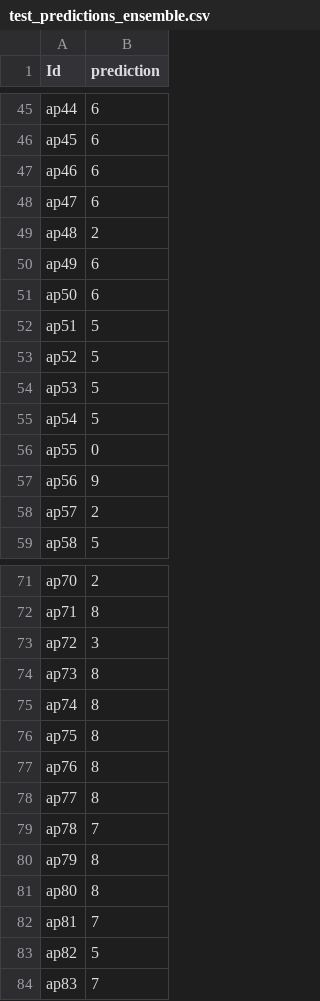
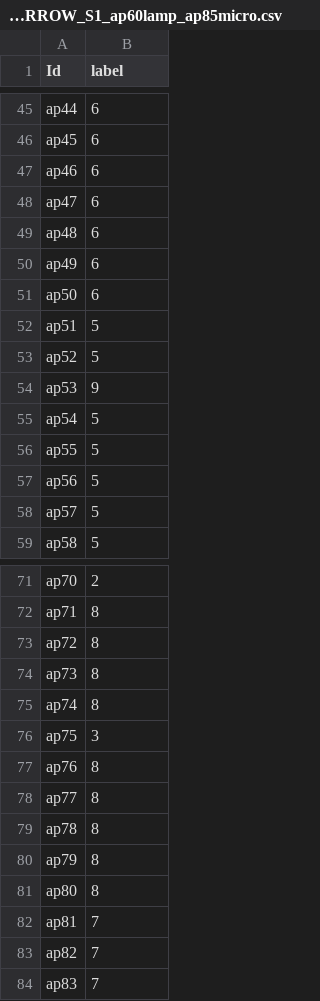
Before and after one commit to cilia-mouhoun/smart-appliance-detection, a CSV file: TOMORROW_S1_ap60lamp_ap85micro.csv (was test_predictions_ensemble.csv), drawn as a sheet; only a part is shown, gaps mark what is left out; the diff covers the shown part only.

```diff
--- a/test_predictions_ensemble.csv
+++ b/TOMORROW_S1_ap60lamp_ap85micro.csv
@@ -1 +1 @@
-Id,prediction
+Id,label
@@ -48,3 +48,3 @@ ap46,6
 ap47,6
-ap48,2
+ap48,6
 ap49,6
@@ -53,7 +53,7 @@ ap51,5
 ap52,5
-ap53,5
+ap53,9
 ap54,5
-ap55,0
-ap56,9
-ap57,2
+ap55,5
+ap56,5
+ap57,5
 ap58,5
@@ -72,9 +72,9 @@ ap70,2
 ap71,8
-ap72,3
+ap72,8
 ap73,8
 ap74,8
-ap75,8
+ap75,3
 ap76,8
 ap77,8
-ap78,7
+ap78,8
 ap79,8
@@ -82,3 +82,3 @@ ap80,8
 ap81,7
-ap82,5
+ap82,7
 ap83,7
```
Also changed, not shown: 6 edited cells elsewhere in this file, 2 other files.
